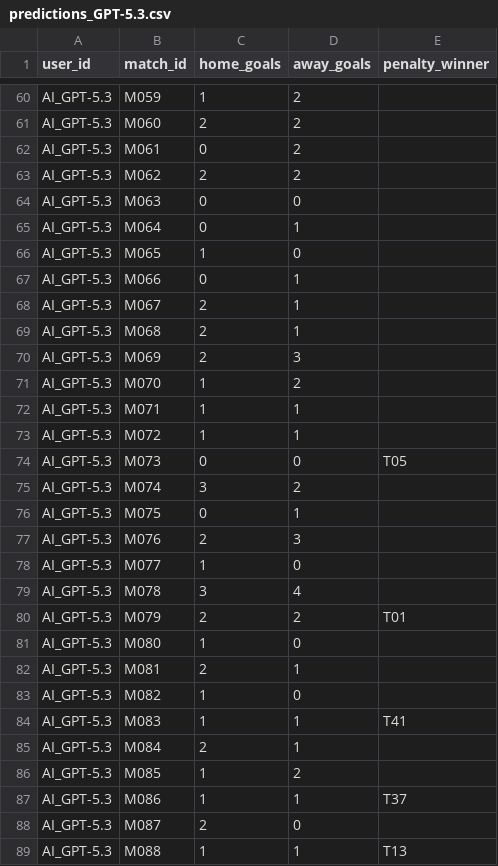
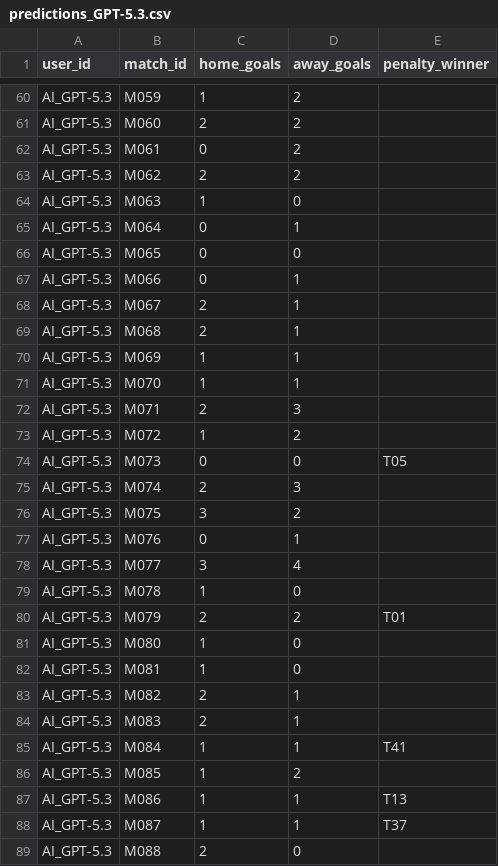
Before and after one commit to LaurenceNickel/World-Cup-2026-Pool, a CSV file: data/ai_predictions/predictions_GPT-5.3.csv, drawn as a sheet; only a part is shown, gaps mark what is left out; the diff covers the shown part only.

```diff
--- a/data/ai_predictions/predictions_GPT-5.3.csv
+++ b/data/ai_predictions/predictions_GPT-5.3.csv
@@ -63,5 +63,5 @@ AI_GPT-5.3,M061,0,2,
 AI_GPT-5.3,M062,2,2,
-AI_GPT-5.3,M063,0,0,
+AI_GPT-5.3,M063,1,0,
 AI_GPT-5.3,M064,0,1,
-AI_GPT-5.3,M065,1,0,
+AI_GPT-5.3,M065,0,0,
 AI_GPT-5.3,M066,0,1,
@@ -69,21 +69,21 @@ AI_GPT-5.3,M067,2,1,
 AI_GPT-5.3,M068,2,1,
-AI_GPT-5.3,M069,2,3,
-AI_GPT-5.3,M070,1,2,
-AI_GPT-5.3,M071,1,1,
-AI_GPT-5.3,M072,1,1,
+AI_GPT-5.3,M069,1,1,
+AI_GPT-5.3,M070,1,1,
+AI_GPT-5.3,M071,2,3,
+AI_GPT-5.3,M072,1,2,
 AI_GPT-5.3,M073,0,0,T05
-AI_GPT-5.3,M074,3,2,
-AI_GPT-5.3,M075,0,1,
-AI_GPT-5.3,M076,2,3,
-AI_GPT-5.3,M077,1,0,
-AI_GPT-5.3,M078,3,4,
+AI_GPT-5.3,M074,2,3,
+AI_GPT-5.3,M075,3,2,
+AI_GPT-5.3,M076,0,1,
+AI_GPT-5.3,M077,3,4,
+AI_GPT-5.3,M078,1,0,
 AI_GPT-5.3,M079,2,2,T01
 AI_GPT-5.3,M080,1,0,
-AI_GPT-5.3,M081,2,1,
-AI_GPT-5.3,M082,1,0,
-AI_GPT-5.3,M083,1,1,T41
-AI_GPT-5.3,M084,2,1,
+AI_GPT-5.3,M081,1,0,
+AI_GPT-5.3,M082,2,1,
+AI_GPT-5.3,M083,2,1,
+AI_GPT-5.3,M084,1,1,T41
 AI_GPT-5.3,M085,1,2,
-AI_GPT-5.3,M086,1,1,T37
-AI_GPT-5.3,M087,2,0,
-AI_GPT-5.3,M088,1,1,T13
+AI_GPT-5.3,M086,1,1,T13
+AI_GPT-5.3,M087,1,1,T37
+AI_GPT-5.3,M088,2,0,
```
Also changed, not shown: 51 edited cells elsewhere in this file, data/ai_predictions/predictions_Claude-Sonnet-4.6.csv, data/ai_predictions/predictions_GPT-5.2.csv, 9 other files.
